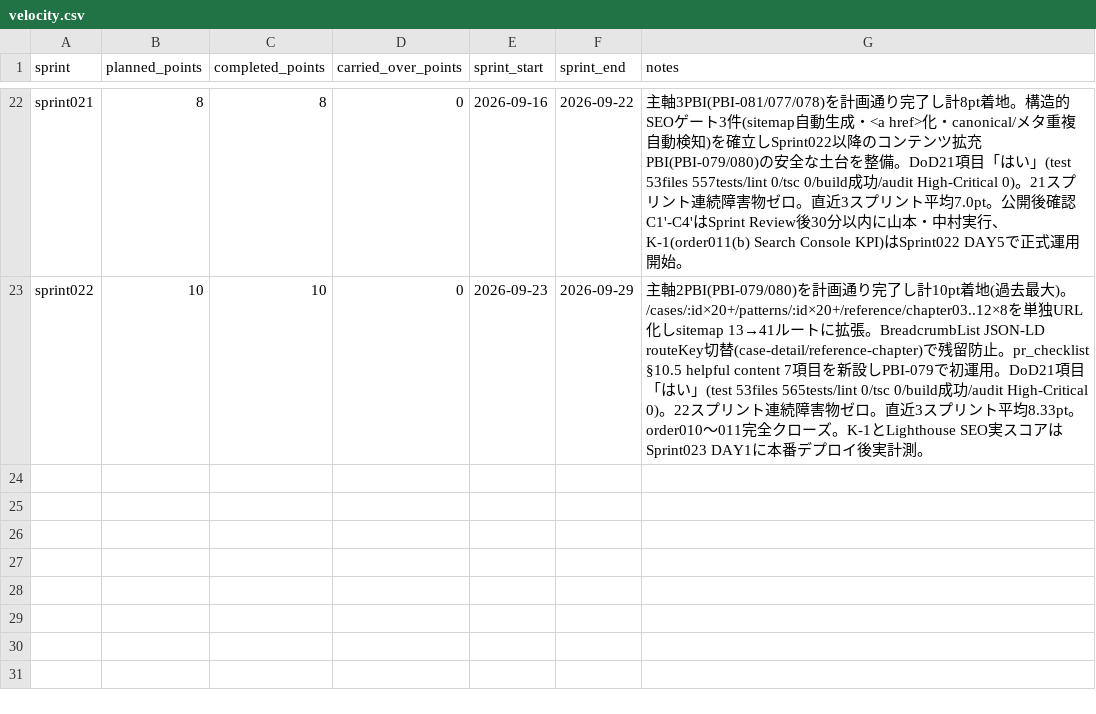
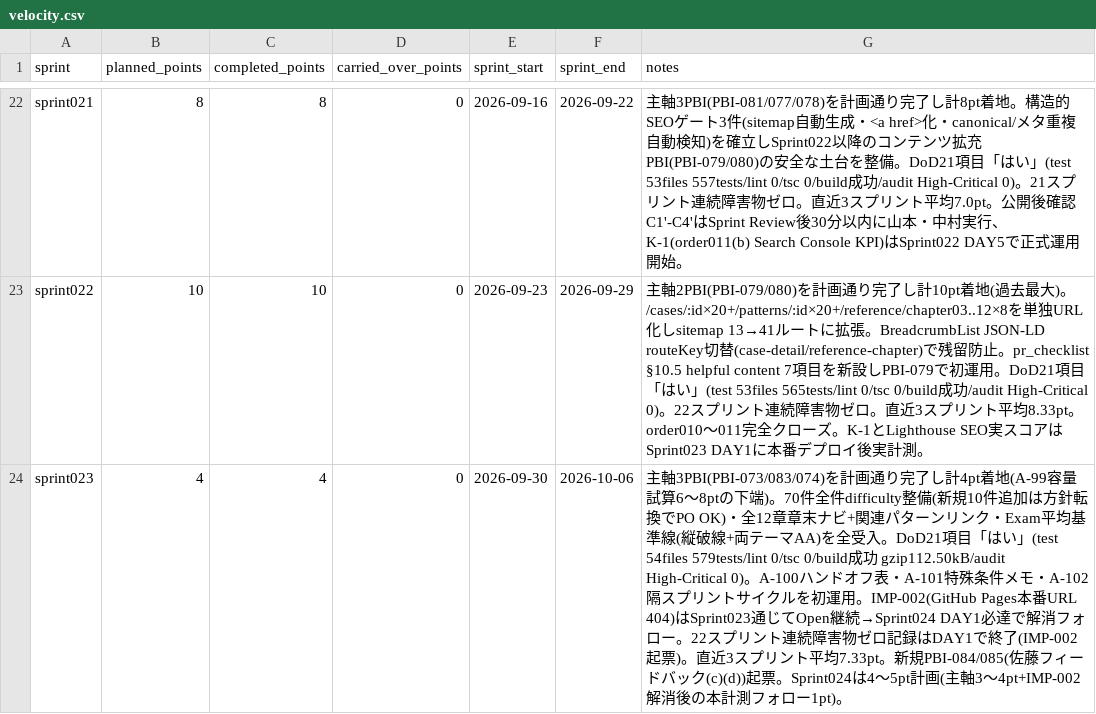
Before and after one commit to mitsuo119/innbuskcet-app, a CSV file: scrum/velocity.csv, drawn as a sheet; only a part is shown, gaps mark what is left out; the diff names each change by its address in the sheet, - before the commit and + after, or states it on an @@ line.

Commit message:
Sprint023: 運用計測と小粒改善の反映
- PBI-073: cases 70件のdifficulty/theme整備と検証テスト追加
- PBI-074: Examタイムライン基準線実装とテスト強化
- PBI-083: reference章回遊関連のデータ/テスト更新
- SEO運用ドキュメントとLighthouse記録更新
- Scrum成果物更新（order013, sprint023, backlog/velocity, impediment）

```diff
--- a/scrum/velocity.csv
+++ b/scrum/velocity.csv
+row 24: sprint023 | 4 | 4 | 0 | 2026-09-30 | 2026-10-06 | 主軸3PBI(PBI-073/083/074)を計画通り完了し計4pt着地(A-99容量試算6〜8ptの下端)。70件全件difficulty整備(新規10件追加は方針転換でPO OK)・全12章章末ナビ+関連パターンリンク・Exam平均基準線(縦破線+両テーマAA)を全受入。DoD21項目「はい」(test 54files 579tests/lint 0/tsc 0/build成功 gzip112.50kB/audit High-Critical 0)。A-100ハンドオフ表・A-101特殊条件メモ・A-102隔スプリントサイクルを初運用。IMP-002(GitHub Pages本番URL 404)はSprint023通じてOpen継続→Sprint024 DAY1必達で解消フォロー。22スプリント連続障害物ゼロ記録はDAY1で終了(IMP-002起票)。直近3スプリント平均7.33pt。新規PBI-084/085(佐藤フィードバック(c)(d))起票。Sprint024は4〜5pt計画(主軸3〜4pt+IMP-002解消後の本計測フォロー1pt)。
```
Also changed, not shown: scrum/product_backlog.csv, scrum/product_backlog_done.csv, 18 other files.
